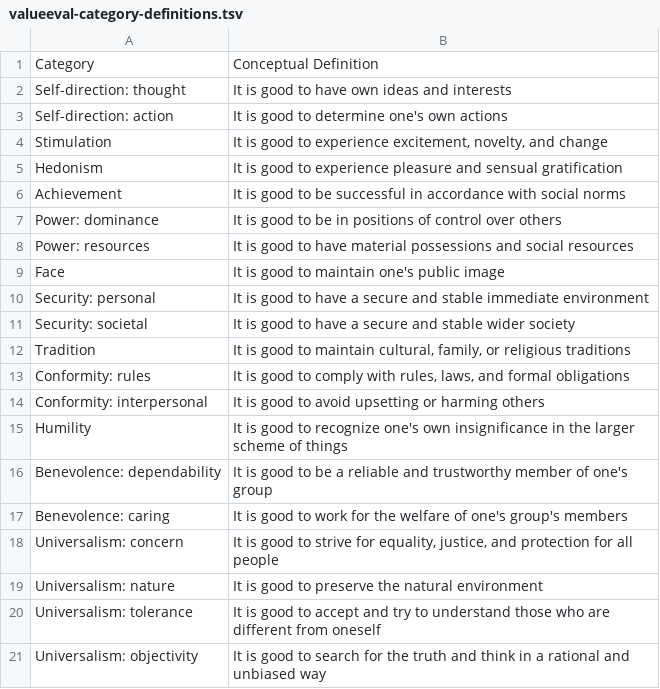
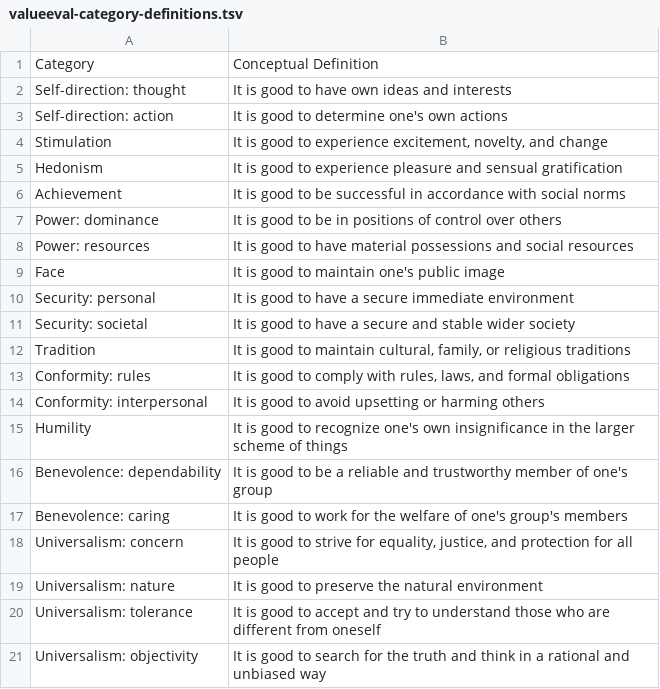
Before and after one commit to touche-webis-de/touche-webis-de.github.io, a TSV file: semeval23/touche23-web/valueeval-category-definitions.tsv, drawn as a sheet.

Commit message:
private not stable

```diff
--- a/semeval23/touche23-web/valueeval-category-definitions.tsv
+++ b/semeval23/touche23-web/valueeval-category-definitions.tsv
@@ -9,3 +9,3 @@ Power: resources	It is good to have material possessions and social resources
 Face	It is good to maintain one's public image
-Security: personal	It is good to have a secure and stable immediate environment
+Security: personal	It is good to have a secure immediate environment
 Security: societal	It is good to have a secure and stable wider society
```
Also changed, not shown: 1 other file.
